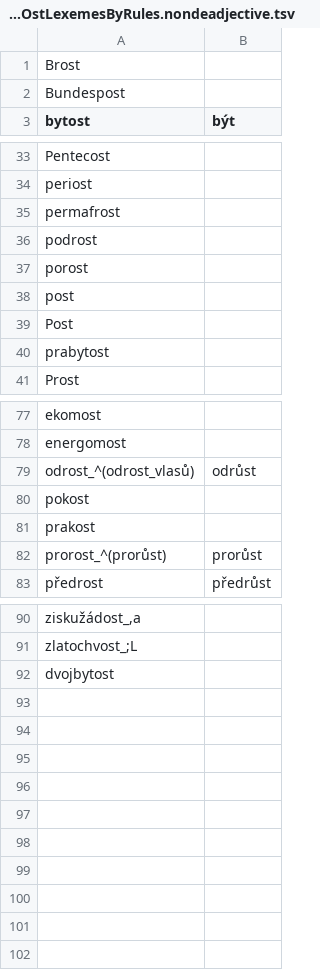
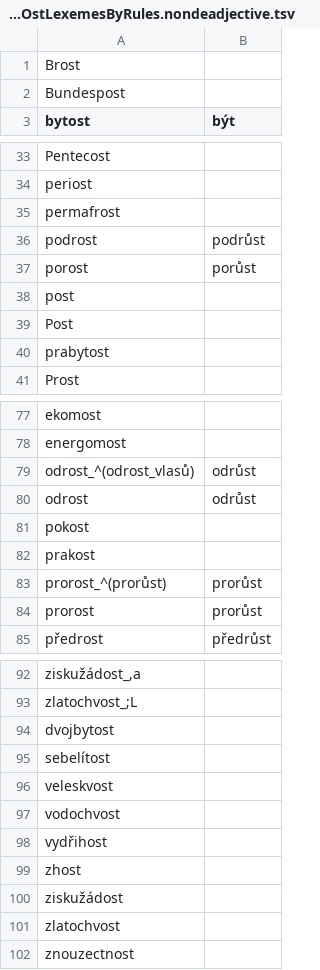
Before and after one commit to vidraj/derinet, a TSV file: tools/data-api/perl-derivmorpho/DerivMorpho/Block/CS/manual.AddOstLexemesByRules.nondeadjective.tsv, drawn as a sheet; only a part is shown, gaps mark what is left out.

```diff
--- a/tools/data-api/perl-derivmorpho/DerivMorpho/Block/CS/manual.AddOstLexemesByRules.nondeadjective.tsv
+++ b/tools/data-api/perl-derivmorpho/DerivMorpho/Block/CS/manual.AddOstLexemesByRules.nondeadjective.tsv
@@ -35,4 +35,4 @@ periost
 permafrost	
-podrost	
-porost	
+podrost	podrůst
+porost	porůst
 post	
@@ -79,2 +79,3 @@ energomost
 odrost_^(odrost_vlasů)	odrůst
+odrost	odrůst
 pokost	
@@ -82,2 +83,3 @@ prakost
 prorost_^(prorůst)	prorůst
+prorost	prorůst
 předrost	předrůst
@@ -92 +94,9 @@ zlatochvost_;L
 dvojbytost	
+sebelítost	
+veleskvost	
+vodochvost	
+vydřihost	
+zhost	
+ziskužádost	
+zlatochvost	
+znouzectnost	
```
Also changed, not shown: tools/data-api/perl-derivmorpho/DerivMorpho/Block/CS/manual.AddOstLexemesByRules.suffix.tsv, 1 other file.
